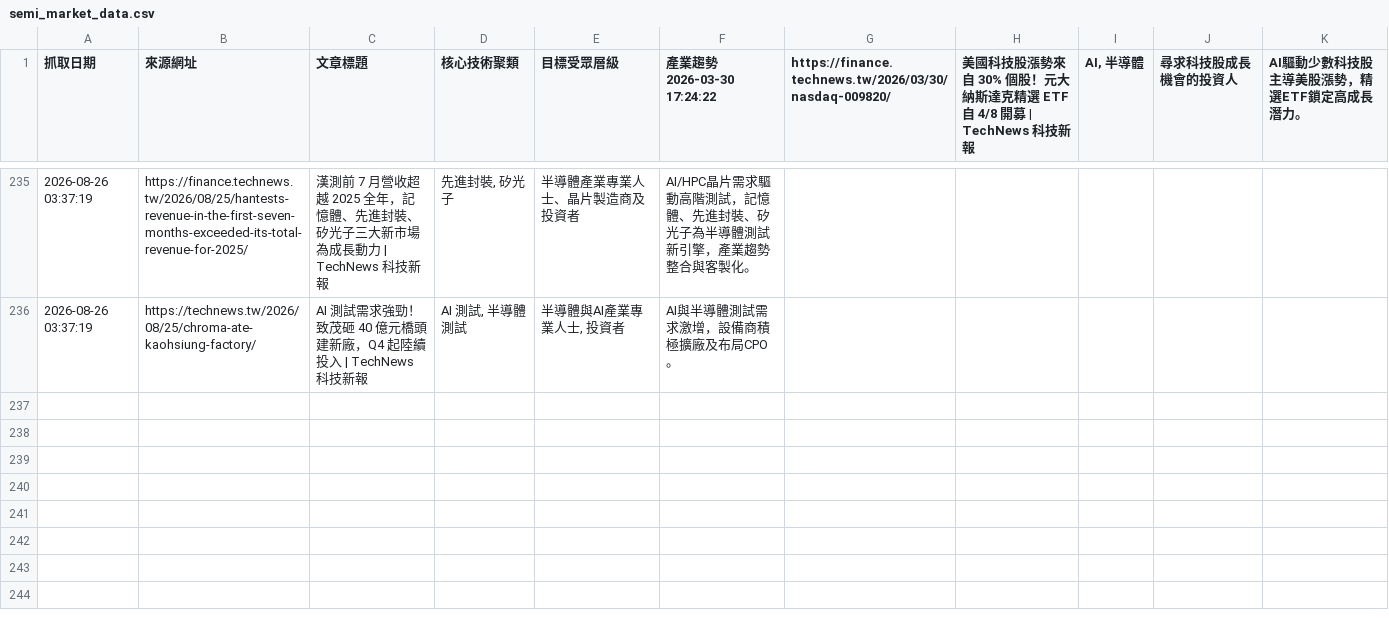
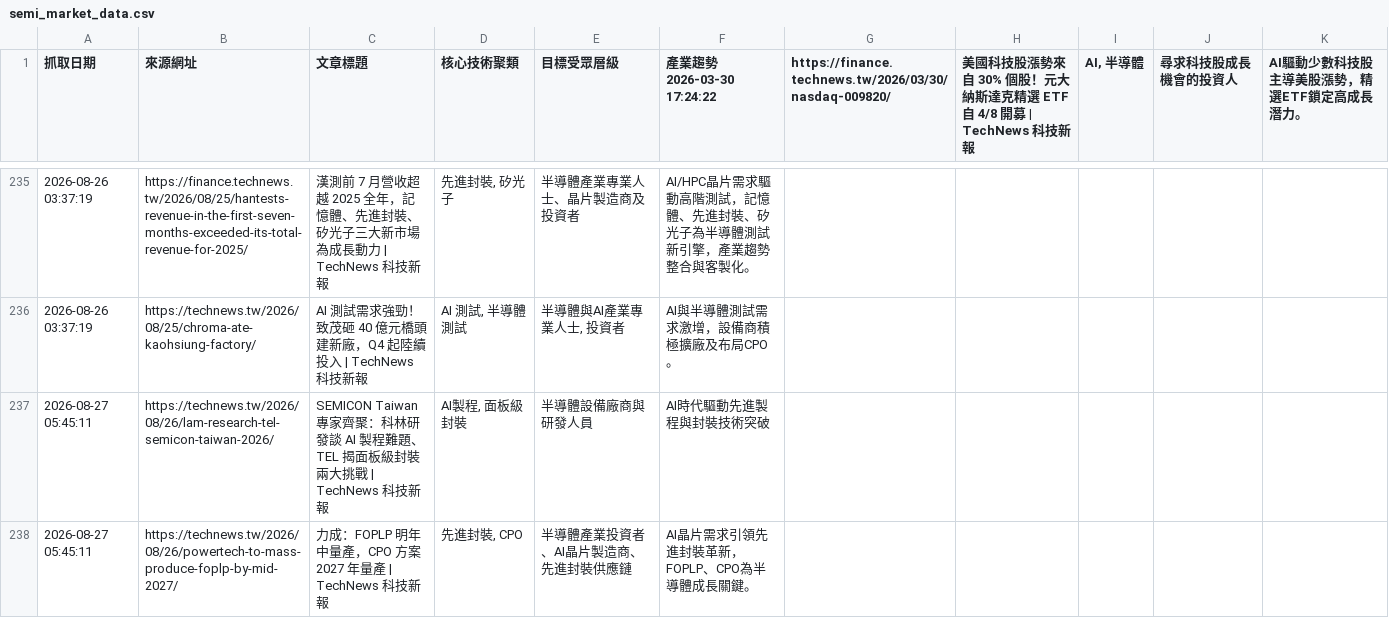
Before and after one commit to SEMITWmkt/SEMI-SEO-GEO, a CSV file: semi_market_data.csv, drawn as a sheet; only a part is shown, gaps mark what is left out.

```diff
--- a/semi_market_data.csv
+++ b/semi_market_data.csv
@@ -236 +236,3 @@
 2026-08-26 03:37:19,https://technews.tw/2026/08/25/chroma-ate-kaohsiung-factory/,AI 測試需求強勁！致茂砸 40 億元橋頭建新廠，Q4 起陸續投入 | TechNews 科技新報,"AI 測試, 半導體測試","半導體與AI產業專業人士, 投資者",AI與半導體測試需求激增，設備商積極擴廠及布局CPO。
+2026-08-27 05:45:11,https://technews.tw/2026/08/26/lam-research-tel-semicon-taiwan-2026/,SEMICON Taiwan 專家齊聚：科林研發談 AI 製程難題、TEL 揭面板級封裝兩大挑戰 | TechNews 科技新報,"AI製程, 面板級封裝",半導體設備廠商與研發人員,AI時代驅動先進製程與封裝技術突破
+2026-08-27 05:45:11,https://technews.tw/2026/08/26/powertech-to-mass-produce-foplp-by-mid-2027/,力成：FOPLP 明年中量產，CPO 方案 2027 年量產 | TechNews 科技新報,"先進封裝, CPO",半導體產業投資者、AI晶片製造商、先進封裝供應鏈,AI晶片需求引領先進封裝革新，FOPLP、CPO為半導體成長關鍵。
```
